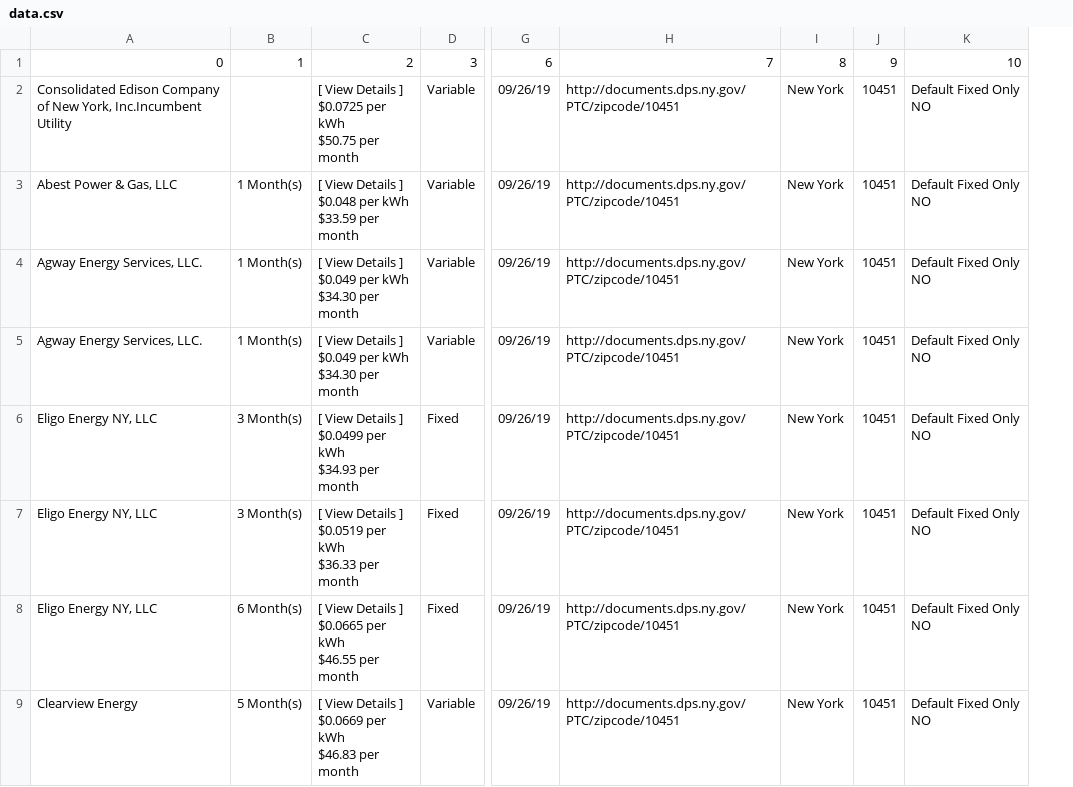
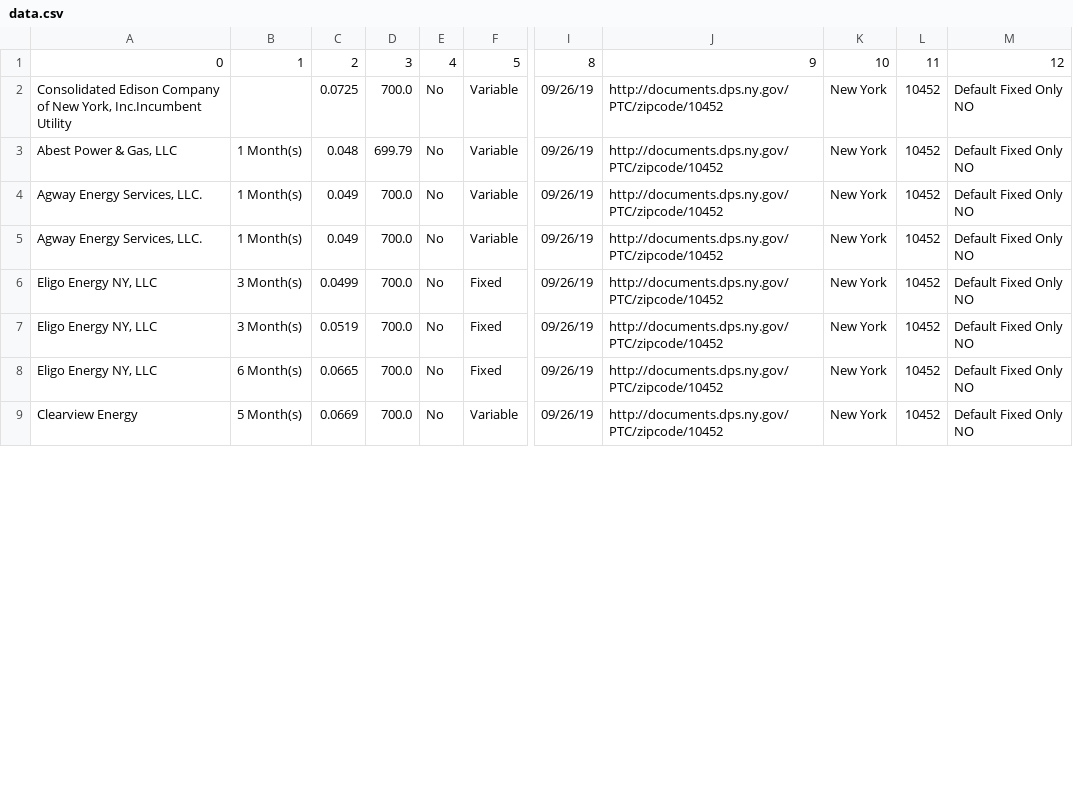
Before and after one commit to theharshgupta/urap-scrape, a CSV file: data.csv, drawn as a sheet; only a part is shown, gaps mark what is left out; removed rows and columns are numbered as before the commit, all else as after; rows hold the shown columns only; ↵ is a line break in a cell; the diff names each change by its address in the sheet, - before the commit and + after, or states it on an @@ line.

```diff
--- a/data.csv
+++ b/data.csv
-column C, rows 2-9: [ View Details ] ↵ $0.0725 per kWh ↵ $50.75 per month | [ View Details ] ↵ $0.048 per kWh ↵ $33.59 per month | [ View Details ] ↵ $0.049 per kWh ↵ $34.30 per month | [ View Details ] ↵ $0.049 per kWh ↵ $34.30 per month | [ View Details ] ↵ $0.0499 per kWh ↵ $34.93 per month | [ View Details ] ↵ $0.0519 per kWh ↵ $36.33 per month | [ View Details ] ↵ $0.0665 per kWh ↵ $46.55 per month | [ View Details ] ↵ $0.0669 per kWh ↵ $46.83 per month
+column C, rows 2-9: 0.0725 | 0.048 | 0.049 | 0.049 | 0.0499 | 0.0519 | 0.0665 | 0.0669
+column D, rows 2-9: 700.0 | 699.79 | 700.0 | 700.0 | 700.0 | 700.0 | 700.0 | 700.0
+column E, rows 2-9: all No
-column H, rows 2-9: all http://documents.dps.ny.gov/PTC/zipcode/10451
+column J, rows 2-9: all http://documents.dps.ny.gov/PTC/zipcode/10452
-column J, rows 2-9: all 10451
+column L, rows 2-9: all 10452
-row 1: 0 | 1 | 2 | 3 | 6 | 7 | 8 | 9 | 10
+row 1: 0 | 1 | 2 | 3 | 4 | 5 | 8 | 9 | 10 | 11 | 12
```
Also changed, not shown: 1 other file.
